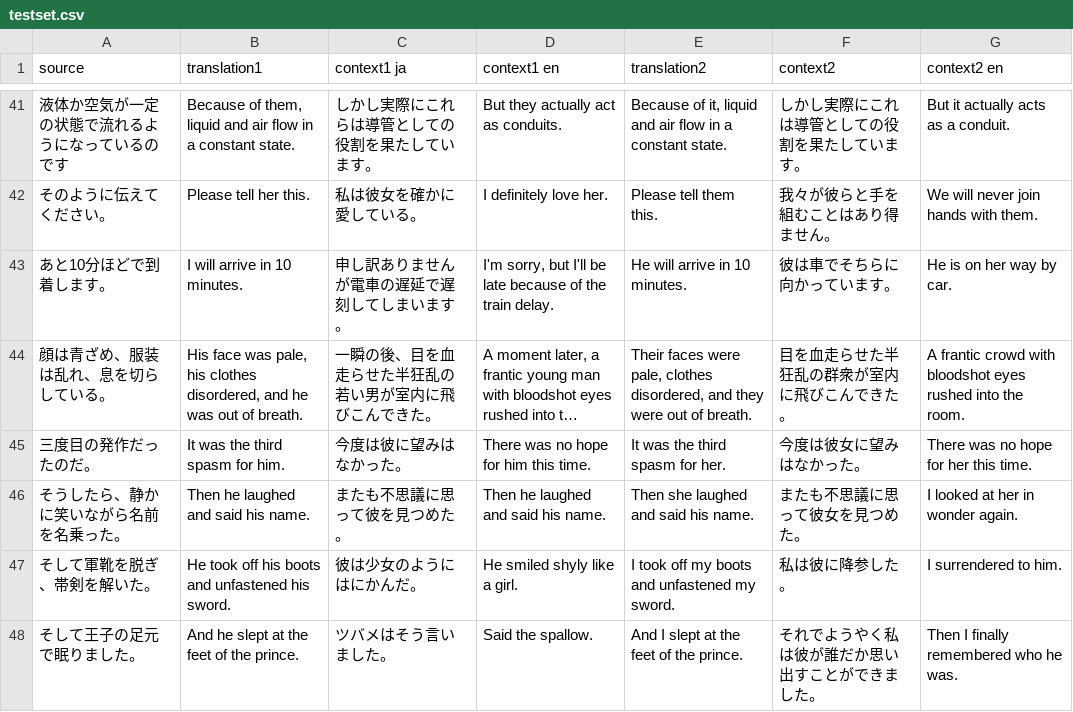
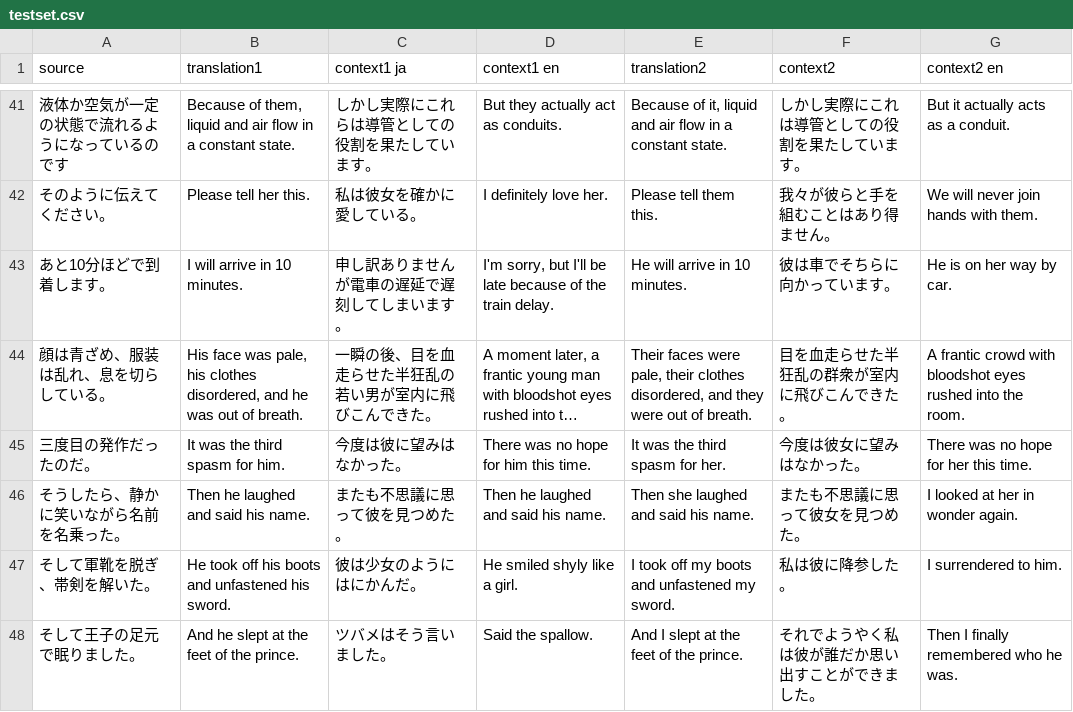
Before and after one commit to sugi-a/discomt2019, a CSV file: discourse_test_set/ja-en/testset.csv, drawn as a sheet; only a part is shown, gaps mark what is left out; long unchanged cells end in …; the diff covers the shown part only; the diff names each change by its address in the sheet, - before the commit and + after, or states it on an @@ line.

```diff
--- a/discourse_test_set/ja-en/testset.csv
+++ b/discourse_test_set/ja-en/testset.csv
-E44 (translation2): …were pale, clothes disordered,…
+E44 (translation2): …were pale, their clothes disordered,…
```
Also changed, not shown: 5 edited cells elsewhere in this file.
